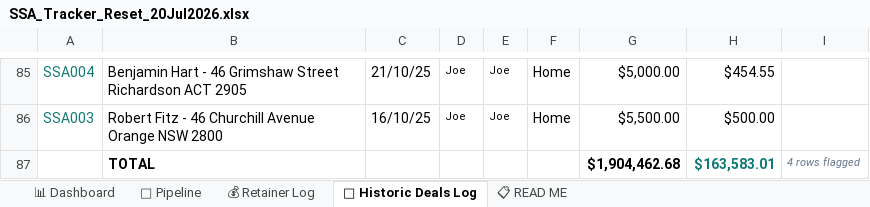
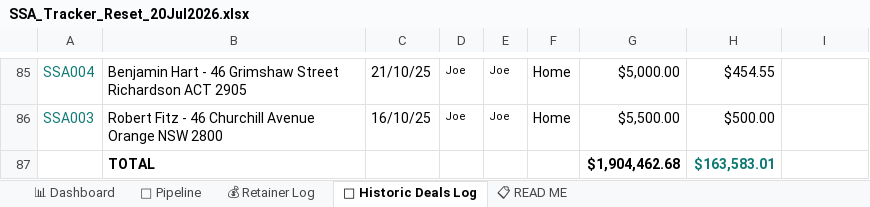
Before and after one commit to ollieleuthart/ssa-tracker, an Excel workbook: SSA_Tracker_Reset_20Jul2026.xlsx, sheet 📜 Historic Deals Log, drawn as a sheet; only a part is shown, gaps mark what is left out; values as stored, in another font and other column widths than the file's, no borders; the diff names each change by its address in the sheet, - before the commit and + after, or states it on an @@ line.

```diff
--- a/SSA_Tracker_Reset_20Jul2026.xlsx (sheet 📜 Historic Deals Log)
+++ b/SSA_Tracker_Reset_20Jul2026.xlsx (sheet 📜 Historic Deals Log)
-I87: 4 rows flagged
+I87: (empty)
```
Also changed, not shown: sheet 💰 Retainer Log, sheet 📊 Dashboard, sheet 🔮 Pipeline, formulas that keep their value.
